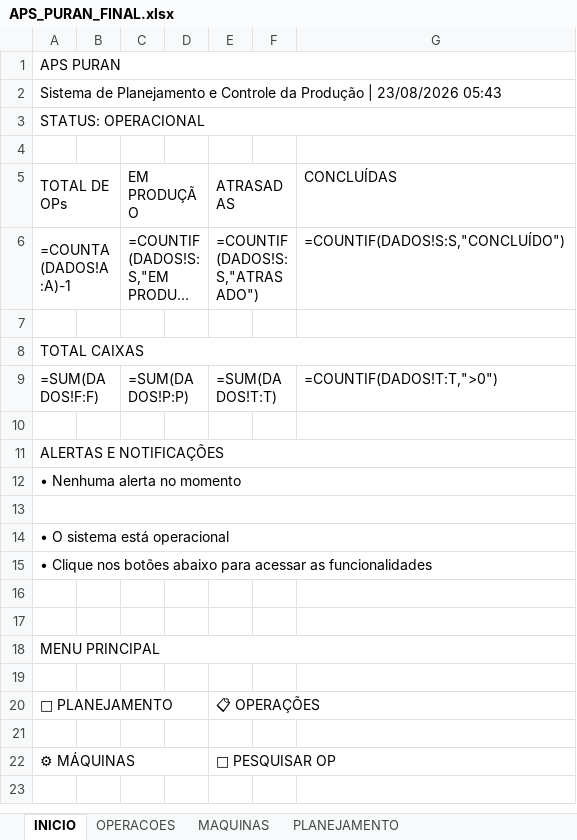
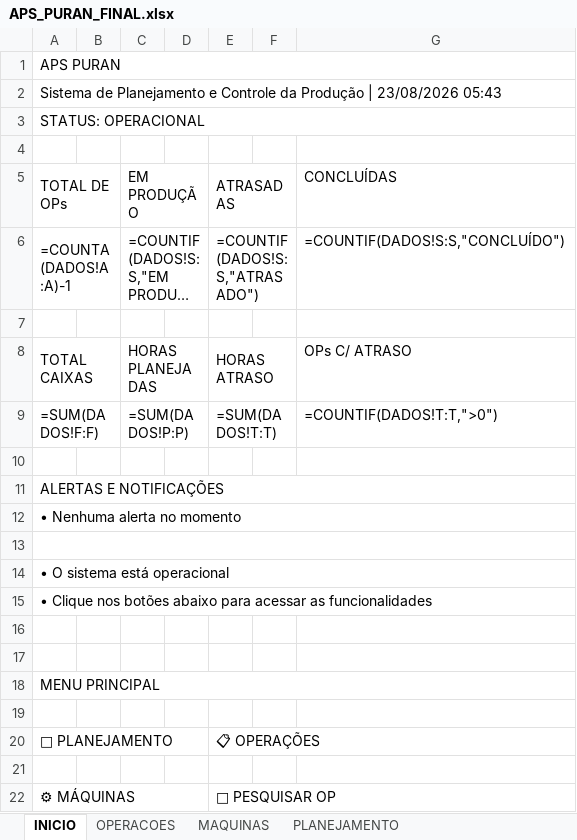
Before and after one commit to robson-lisboa/aps, an Excel workbook: ENTREGAS/APS_PURAN_FINAL.xlsx, sheet INICIO, drawn as a sheet; long unchanged cells end in …; values as stored, in another font and other column widths than the file's, no cell formats; formulas without a stored value are shown as written; removed rows and columns are numbered as before the commit, all else as after; the diff names each change by its address in the sheet, - before the commit and + after, or states it on an @@ line.

```diff
--- a/ENTREGAS/APS_PURAN_FINAL.xlsx (sheet INICIO)
+++ b/ENTREGAS/APS_PURAN_FINAL.xlsx (sheet INICIO)
-row 8: TOTAL CAIXAS
+row 8: TOTAL CAIXAS |  | HORAS PLANEJADAS |  | HORAS ATRASO |  | OPs C/ ATRASO
```
Also changed, not shown: sheet MAQUINAS, sheet OPERACOES, sheet PLANEJAMENTO, cell formats.
